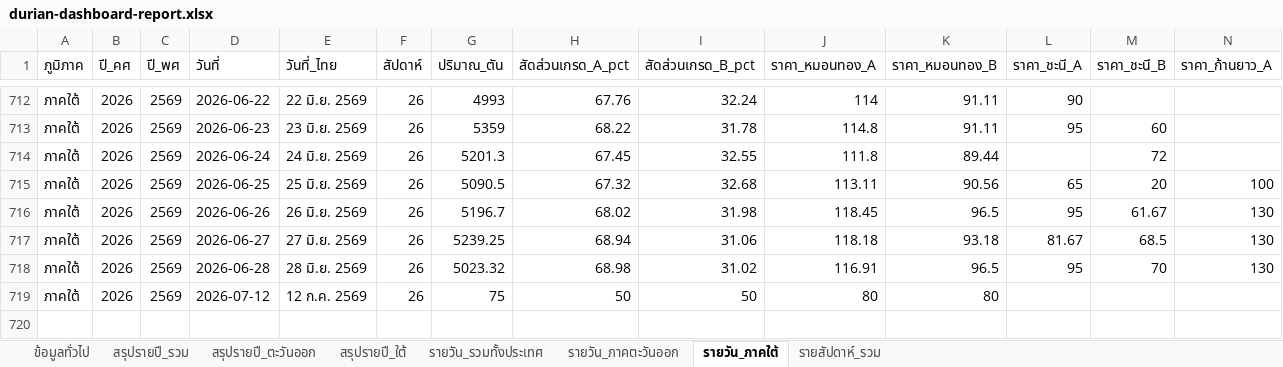
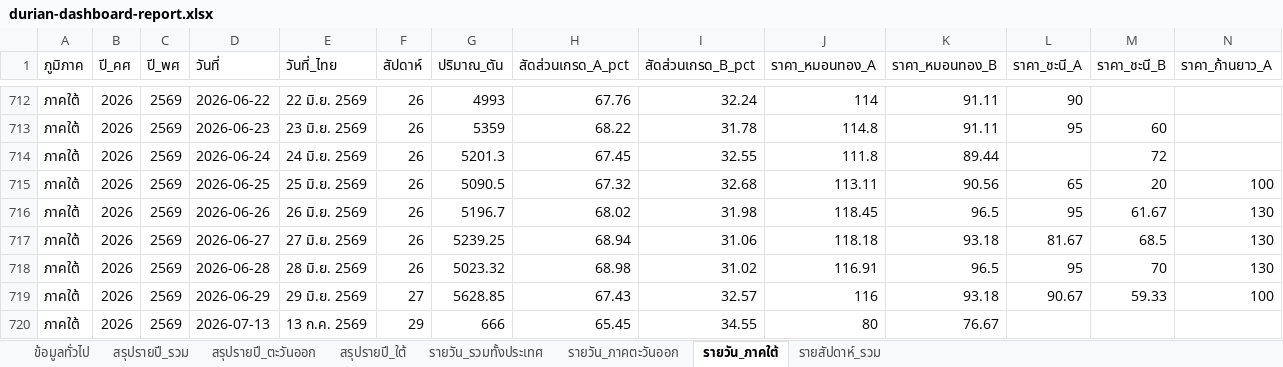
Before and after one commit to yohaken/cursor-agent, an Excel workbook: data/durian-dashboard-report.xlsx, sheet รายวัน_ภาคใต้, drawn as a sheet; only a part is shown, gaps mark what is left out; values as stored, in another font and other column widths than the file's, no borders; addresses are those after the commit; rows hold the shown columns only; the diff names each change by its address in the sheet, - before the commit and + after, or states it on an @@ line.

```diff
--- a/data/durian-dashboard-report.xlsx (sheet รายวัน_ภาคใต้)
+++ b/data/durian-dashboard-report.xlsx (sheet รายวัน_ภาคใต้)
+row 719: ภาคใต้ | 2026 | 2569 | 2026-06-29 | 29 มิ.ย. 2569 | 27 | 5628.85 | 67.43 | 32.57 | 116 | 93.18 | 90.67 | 59.33 | 100
-D720 (วันที่): 2026-07-12
+D720 (วันที่): 2026-07-13
-E720 (วันที่_ไทย): 12 ก.ค. 2569
+E720 (วันที่_ไทย): 13 ก.ค. 2569
-F720 (สัปดาห์): 26
+F720 (สัปดาห์): 29
-G720 (ปริมาณ_ตัน): 75
+G720 (ปริมาณ_ตัน): 666
-H720 (สัดส่วนเกรด_A_pct): 50
+H720 (สัดส่วนเกรด_A_pct): 65.45
-I720 (สัดส่วนเกรด_B_pct): 50
+I720 (สัดส่วนเกรด_B_pct): 34.55
-K720 (ราคา_หมอนทอง_B): 80
+K720 (ราคา_หมอนทอง_B): 76.67
```
Also changed, not shown: sheet รายวัน_รวมทั้งประเทศ, sheet รายสัปดาห์_รวม, sheet รายวัน_ภาคตะวันออก, sheet สรุปรายปี_รวม, sheet สรุปรายปี_ใต้, sheet สรุปรายปี_ตะวันออก, 1 more sheet, 2 other files.
